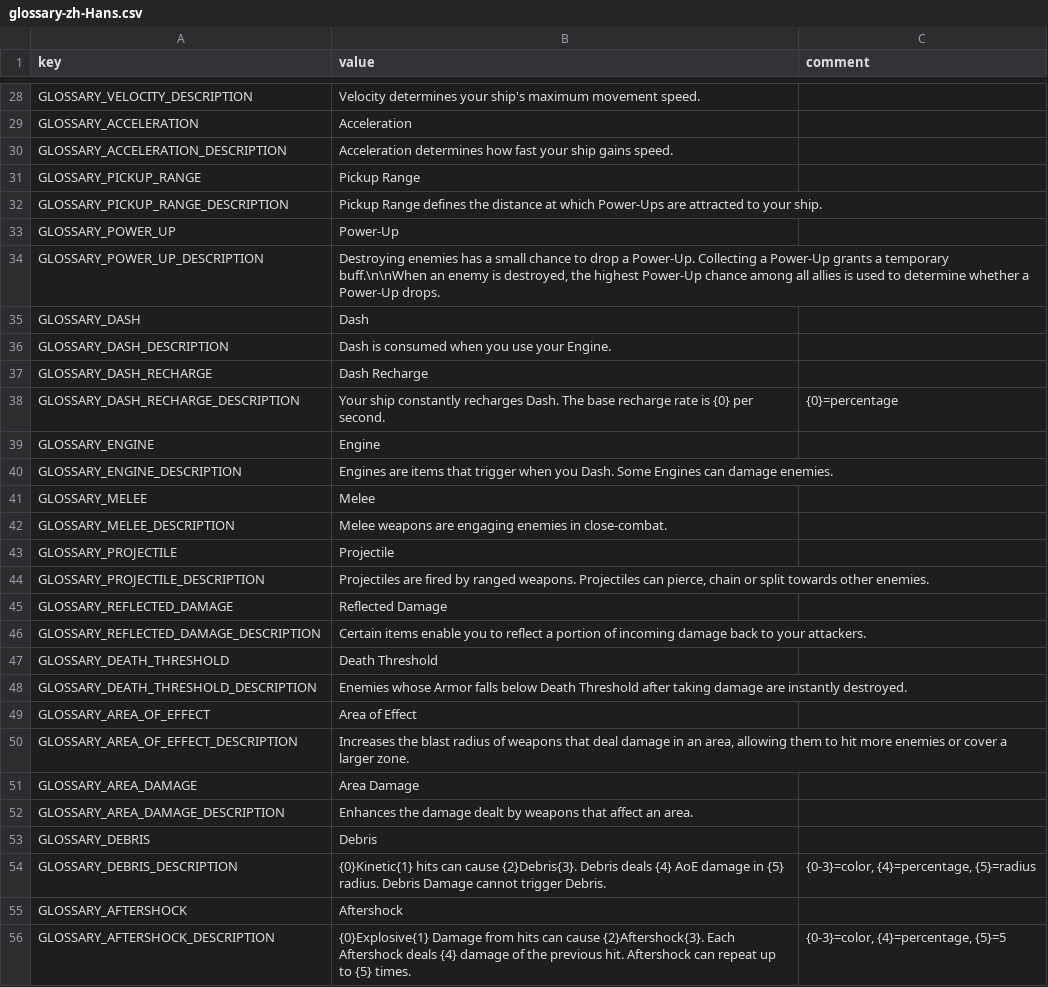
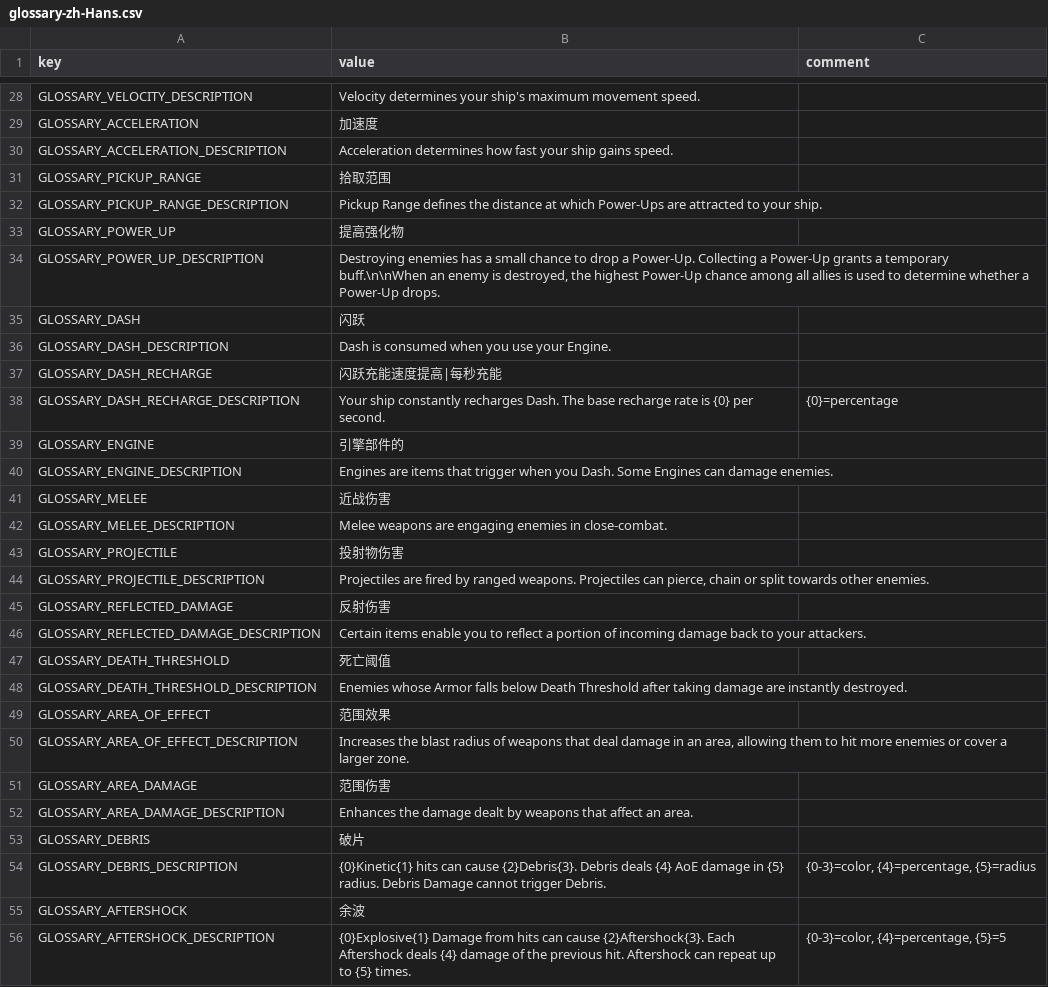
Before and after one commit to casid/astroloot-localization, a CSV file: zh-Hans/glossary-zh-Hans.csv, drawn as a sheet; only a part is shown, gaps mark what is left out; the diff covers the shown part only; the diff names each change by its address in the sheet, - before the commit and + after, or states it on an @@ line.

```diff
--- a/zh-Hans/glossary-zh-Hans.csv
+++ b/zh-Hans/glossary-zh-Hans.csv
-B29 (value): Acceleration
+B29 (value): 加速度
-B31 (value): Pickup Range
+B31 (value): 拾取范围
-B33 (value): Power-Up
+B33 (value): 提高强化物
-B35 (value): Dash
+B35 (value): 闪跃
-B37 (value): Dash Recharge
+B37 (value): 闪跃充能速度提高|每秒充能
-B39 (value): Engine
+B39 (value): 引擎部件的
-B41 (value): Melee
+B41 (value): 近战伤害
-B43 (value): Projectile
+B43 (value): 投射物伤害
-B45 (value): Reflected Damage
+B45 (value): 反射伤害
-B47 (value): Death Threshold
+B47 (value): 死亡阈值
-B49 (value): Area of Effect
+B49 (value): 范围效果
-B51 (value): Area Damage
+B51 (value): 范围伤害
-B53 (value): Debris
+B53 (value): 破片
-B55 (value): Aftershock
+B55 (value): 余波
```
Also changed, not shown: 39 edited cells elsewhere in this file.
